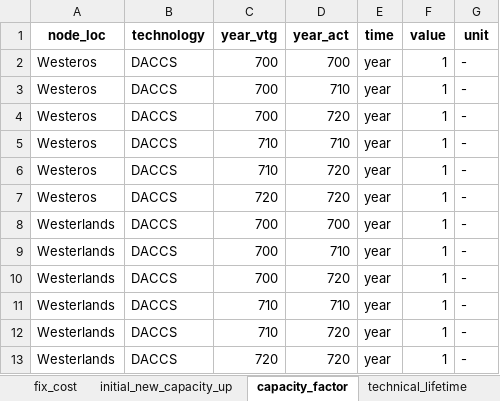
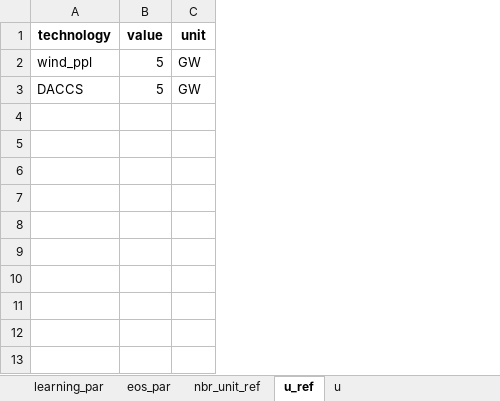
Before and after one commit to ywpratama/message_ix, an Excel workbook: message_ix/tools/add_learning/printed_data.xlsx, sheet u_ref, drawn as a sheet; values as stored, in another font and other column widths than the file's, no borders; removed rows and columns are numbered as before the commit, all else as after; the diff names each change by its address in the sheet, - before the commit and + after, or states it on an @@ line.

```diff
--- a/message_ix/tools/add_learning/printed_data.xlsx (sheet u_ref)
+++ b/message_ix/tools/add_learning/printed_data.xlsx (sheet u_ref)
-sheet tab: fix_cost
+sheet tab: eos_par
-sheet tab: initial_new_capacity_up
+sheet tab: nbr_unit_ref
-sheet tab: capacity_factor
+sheet tab: u_ref
-sheet tab: technical_lifetime
+sheet tab: u
-column A (node_loc), row 13: Westerlands
-column C (year_vtg), row 13: 720
-column D (year_act), row 13: 720
-column E (time), row 13: year
-row 2: Westeros | DACCS | 700 | 700 | year | 1 | -
-row 3: Westeros | DACCS | 700 | 710 | year | 1 | -
-row 4: Westeros | DACCS | 700 | 720 | year | 1 | -
-row 5: Westeros | DACCS | 710 | 710 | year | 1 | -
-row 6: Westeros | DACCS | 710 | 720 | year | 1 | -
-row 7: Westeros | DACCS | 720 | 720 | year | 1 | -
-row 8: Westerlands | DACCS | 700 | 700 | year | 1 | -
-row 9: Westerlands | DACCS | 700 | 710 | year | 1 | -
-row 10: Westerlands | DACCS | 700 | 720 | year | 1 | -
-row 11: Westerlands | DACCS | 710 | 710 | year | 1 | -
-row 12: Westerlands | DACCS | 710 | 720 | year | 1 | -
+row 2: wind_ppl | 5 | GW
-B3 (value): 1
+B3 (value): 5
-C3 (unit): -
+C3 (unit): GW
```
Also changed, not shown: sheet learning_par, sheet eos_par, sheet u, sheet nbr_unit_ref, other sheet tabs, 12 other files.
